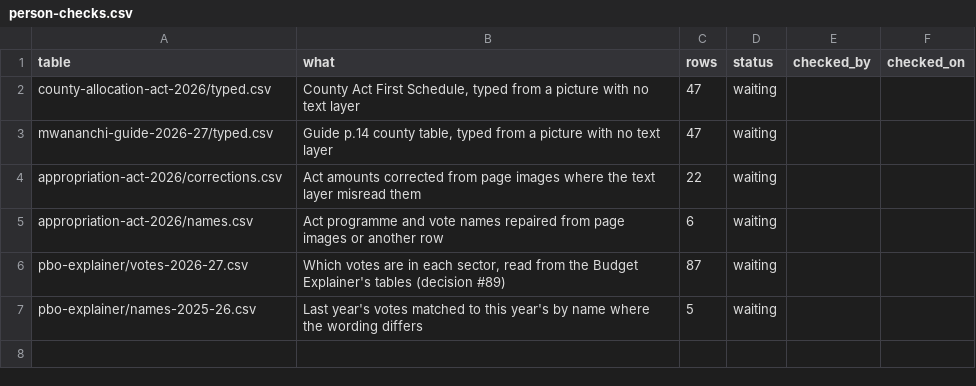
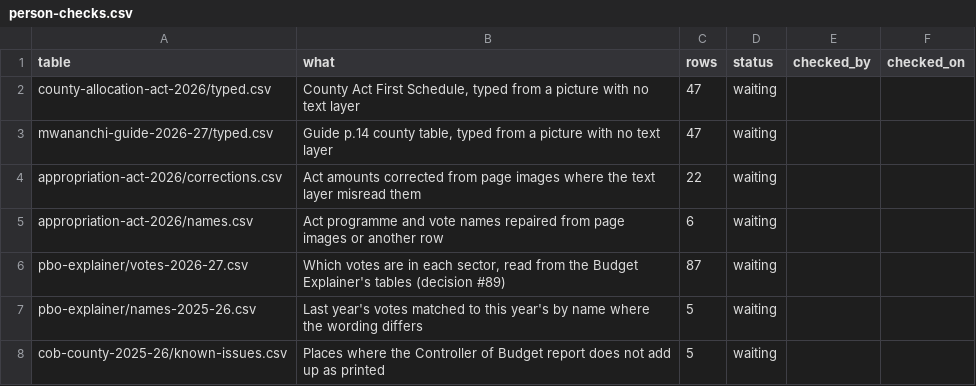
Before and after one commit to keithmn/Nyamira-Daily, a CSV file: data-src/national/person-checks.csv, drawn as a sheet; the diff names each change by its address in the sheet, - before the commit and + after, or states it on an @@ line.

```diff
--- a/data-src/national/person-checks.csv
+++ b/data-src/national/person-checks.csv
+row 8: cob-county-2025-26/known-issues.csv | Places where the Controller of Budget report does not add up as printed | 5 | waiting
```
Also changed, not shown: 13 other files.
